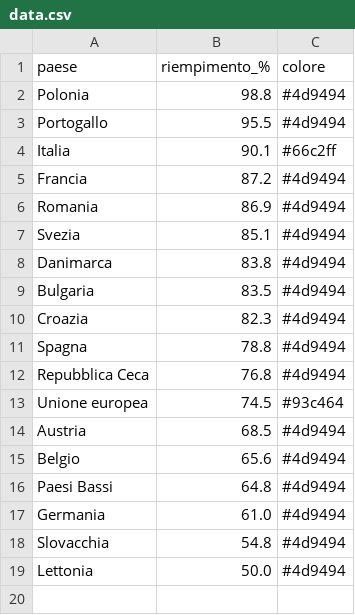
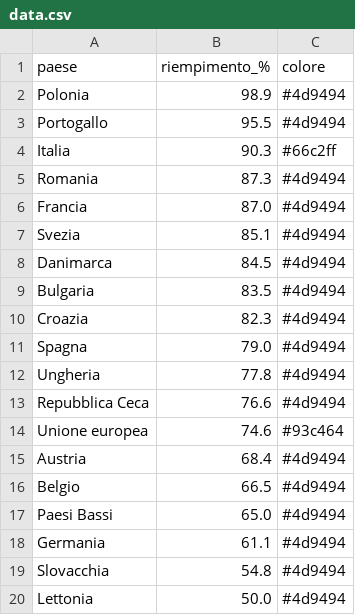
Before and after one commit to sanellia97-lab/stoccaggio-gas-ue, a CSV file: data.csv, drawn as a sheet.

```diff
--- a/data.csv
+++ b/data.csv
@@ -1,18 +1,19 @@
 paese,riempimento_%,colore
-Polonia,98.8,#4d9494
+Polonia,98.9,#4d9494
 Portogallo,95.5,#4d9494
-Italia,90.1,#66c2ff
-Francia,87.2,#4d9494
-Romania,86.9,#4d9494
+Italia,90.3,#66c2ff
+Romania,87.3,#4d9494
+Francia,87.0,#4d9494
 Svezia,85.1,#4d9494
-Danimarca,83.8,#4d9494
+Danimarca,84.5,#4d9494
 Bulgaria,83.5,#4d9494
 Croazia,82.3,#4d9494
-Spagna,78.8,#4d9494
-Repubblica Ceca,76.8,#4d9494
-Unione europea,74.5,#93c464
-Austria,68.5,#4d9494
-Belgio,65.6,#4d9494
-Paesi Bassi,64.8,#4d9494
-Germania,61.0,#4d9494
+Spagna,79.0,#4d9494
+Ungheria,77.8,#4d9494
+Repubblica Ceca,76.6,#4d9494
+Unione europea,74.6,#93c464
+Austria,68.4,#4d9494
+Belgio,66.5,#4d9494
+Paesi Bassi,65.0,#4d9494
+Germania,61.1,#4d9494
 Slovacchia,54.8,#4d9494
```
Also changed, not shown: data_en.csv, 2 other files.
